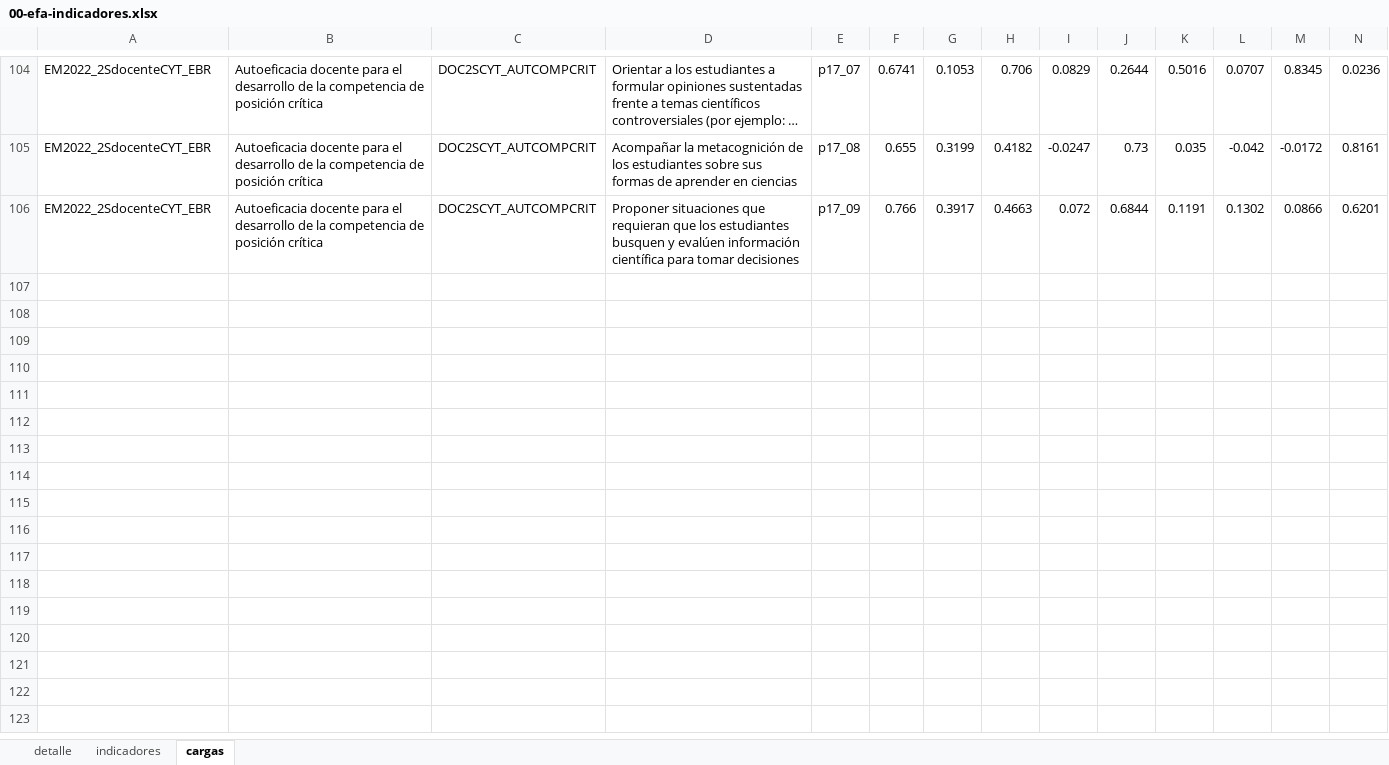
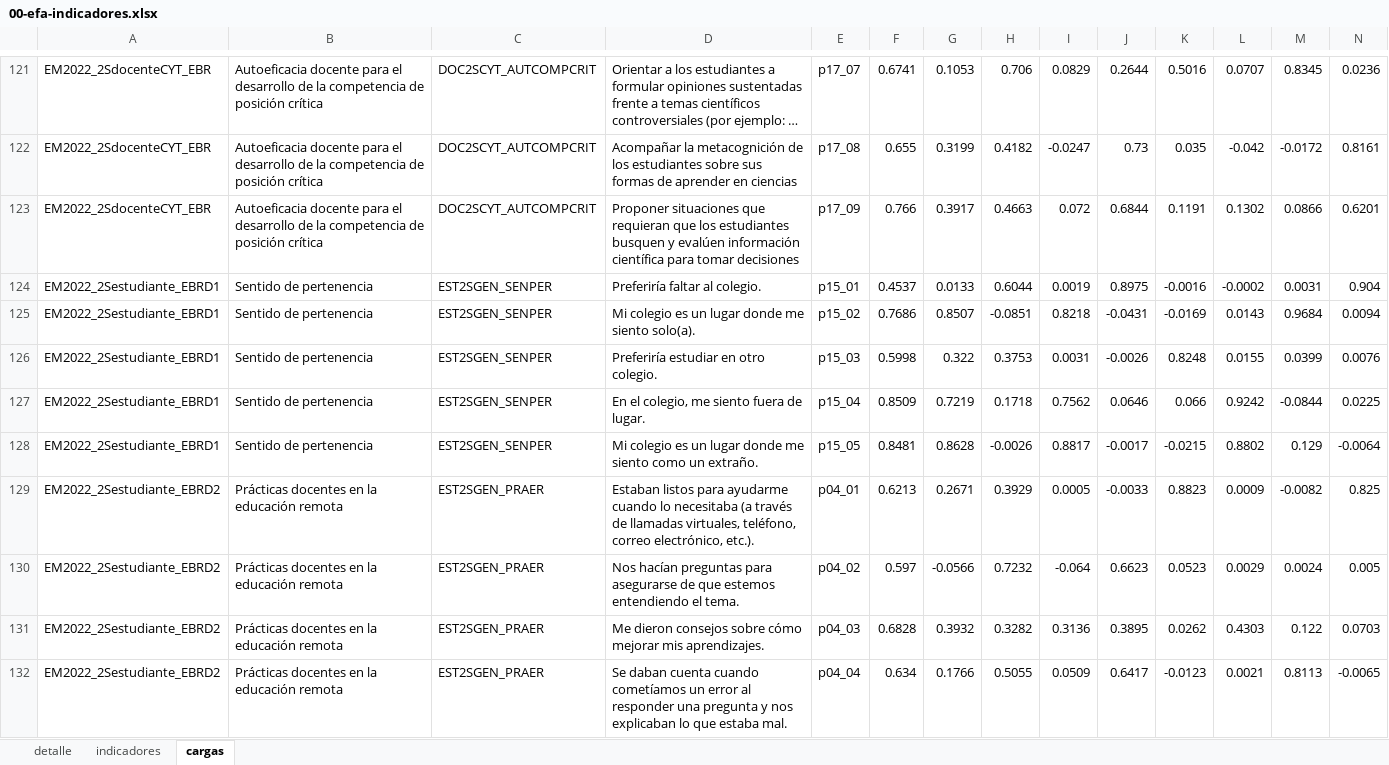
Before and after one commit to diegohc1/EM22, an Excel workbook: 02-reportes-scripts/02-psicometrico/00-efa/00-efa-indicadores.xlsx, sheet cargas, drawn as a sheet; only a part is shown, gaps mark what is left out; long unchanged cells end in …; values as stored, in another font and other column widths than the file's, no borders; rows hold the shown columns only; the diff covers the shown part only; the diff names each change by its address in the sheet, - before the commit and + after, or states it on an @@ line.

```diff
--- a/02-reportes-scripts/02-psicometrico/00-efa/00-efa-indicadores.xlsx (sheet cargas)
+++ b/02-reportes-scripts/02-psicometrico/00-efa/00-efa-indicadores.xlsx (sheet cargas)
+row 124: EM2022_2Sestudiante_EBRD1 | Sentido de pertenencia | EST2SGEN_SENPER | Preferiría faltar al colegio. | p15_01 | 0.4537 | 0.0133 | 0.6044 | 0.0019 | 0.8975 | -0.0016 | -0.0002 | 0.0031 | 0.904
+row 125: EM2022_2Sestudiante_EBRD1 | Sentido de pertenencia | EST2SGEN_SENPER | Mi colegio es un lugar donde me siento solo(a). | p15_02 | 0.7686 | 0.8507 | -0.0851 | 0.8218 | -0.0431 | -0.0169 | 0.0143 | 0.9684 | 0.0094
+row 126: EM2022_2Sestudiante_EBRD1 | Sentido de pertenencia | EST2SGEN_SENPER | Preferiría estudiar en otro colegio. | p15_03 | 0.5998 | 0.322 | 0.3753 | 0.0031 | -0.0026 | 0.8248 | 0.0155 | 0.0399 | 0.0076
+row 127: EM2022_2Sestudiante_EBRD1 | Sentido de pertenencia | EST2SGEN_SENPER | En el colegio, me siento fuera de lugar. | p15_04 | 0.8509 | 0.7219 | 0.1718 | 0.7562 | 0.0646 | 0.066 | 0.9242 | -0.0844 | 0.0225
+row 128: EM2022_2Sestudiante_EBRD1 | Sentido de pertenencia | EST2SGEN_SENPER | Mi colegio es un lugar donde me siento como un extraño. | p15_05 | 0.8481 | 0.8628 | -0.0026 | 0.8817 | -0.0017 | -0.0215 | 0.8802 | 0.129 | -0.0064
+row 129: EM2022_2Sestudiante_EBRD2 | Prácticas docentes en la educación remota | EST2SGEN_PRAER | Estaban listos para ayudarme cuando lo necesitaba (a través de llamadas virtuales, teléfono, correo electrónico, etc.). | p04_01 | 0.6213 | 0.2671 | 0.3929 | 0.0005 | -0.0033 | 0.8823 | 0.0009 | -0.0082 | 0.825
+row 130: EM2022_2Sestudiante_EBRD2 | Prácticas docentes en la educación remota | EST2SGEN_PRAER | Nos hacían preguntas para asegurarse de que estemos entendiendo el tema. | p04_02 | 0.597 | -0.0566 | 0.7232 | -0.064 | 0.6623 | 0.0523 | 0.0029 | 0.0024 | 0.005
+row 131: EM2022_2Sestudiante_EBRD2 | Prácticas docentes en la educación remota | EST2SGEN_PRAER | Me dieron consejos sobre cómo mejorar mis aprendizajes. | p04_03 | 0.6828 | 0.3932 | 0.3282 | 0.3136 | 0.3895 | 0.0262 | 0.4303 | 0.122 | 0.0703
+row 132: EM2022_2Sestudiante_EBRD2 | Prácticas docentes en la educación remota | EST2SGEN_PRAER | Se daban cuenta cuando cometíamos un error al responder una pregunta y nos explicaban lo que estaba mal. | p04_04 | 0.634 | 0.1766 | 0.5055 | 0.0509 | 0.6417 | -0.0123 | 0.0021 | 0.8113 | -0.0065
```
Also changed, not shown: 74 added rows and 8 edited cells elsewhere in this sheet, sheet indicadores, 02-reportes-scripts/00-acomodaciones/03-valores-perdidos-indices.xlsx, 02-reportes-scripts/00-acomodaciones/05-inspeccion-corr.xlsx, 6 other files.
